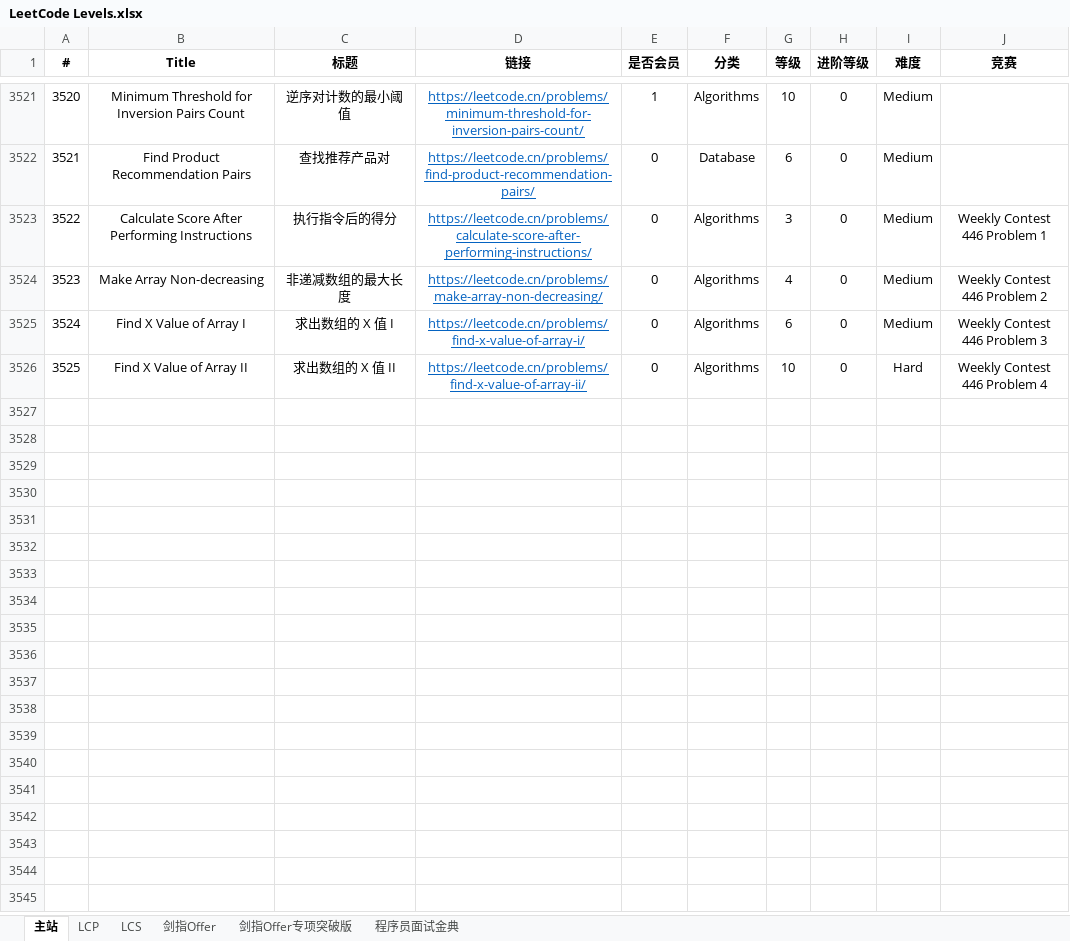
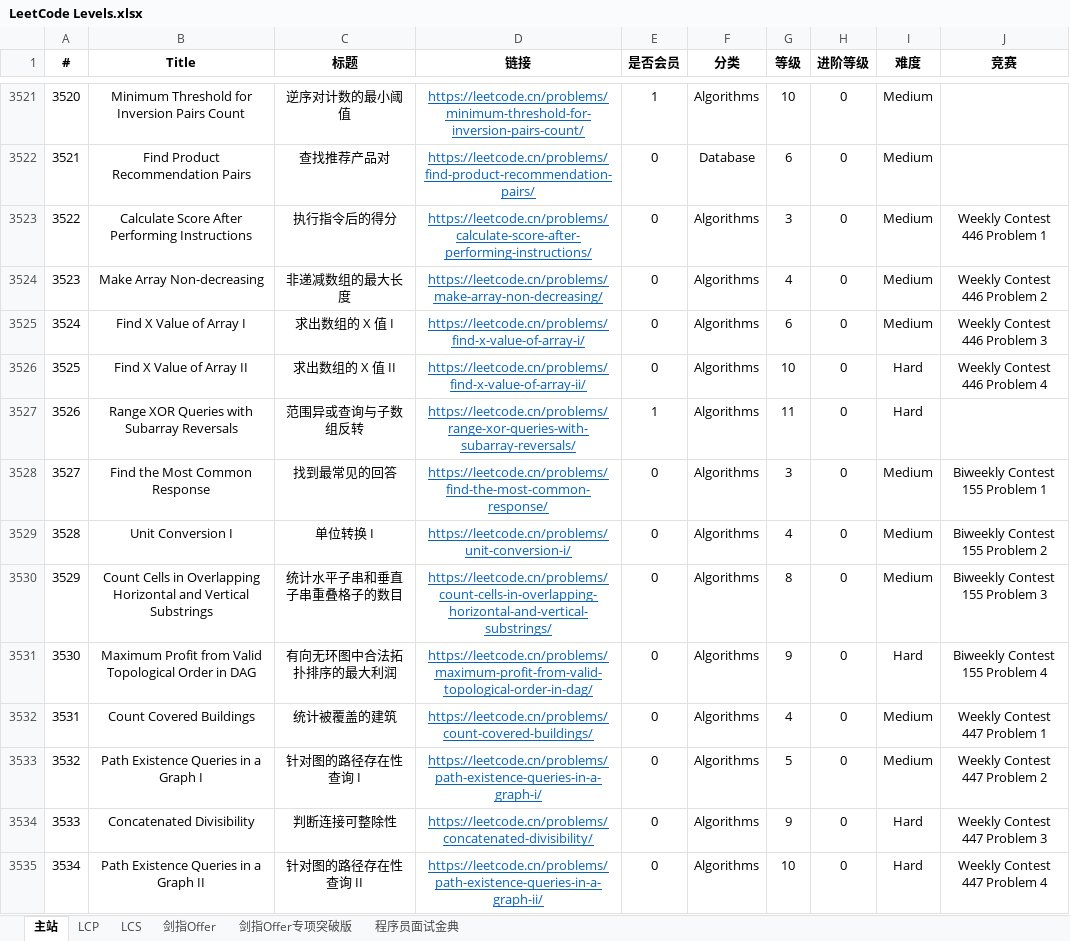
Before and after one commit to stormsunshine/LeetCode-Levels, an Excel workbook: LeetCode Levels.xlsx, sheet 主站, drawn as a sheet; only a part is shown, gaps mark what is left out; values as stored, in another font and other column widths than the file's, no borders; conditional formats not drawn; the diff names each change by its address in the sheet, - before the commit and + after, or states it on an @@ line.

Commit message:
Update levels

```diff
--- a/LeetCode Levels.xlsx (sheet 主站)
+++ b/LeetCode Levels.xlsx (sheet 主站)
+row 3527: 3526 | Range XOR Queries with Subarray Reversals | 范围异或查询与子数组反转 | https://leetcode.cn/problems/range-xor-queries-with-subarray-reversals/ | 1 | Algorithms | 11 | 0 | Hard
+row 3528: 3527 | Find the Most Common Response | 找到最常见的回答 | https://leetcode.cn/problems/find-the-most-common-response/ | 0 | Algorithms | 3 | 0 | Medium | Biweekly Contest 155 Problem 1
+row 3529: 3528 | Unit Conversion I | 单位转换 I | https://leetcode.cn/problems/unit-conversion-i/ | 0 | Algorithms | 4 | 0 | Medium | Biweekly Contest 155 Problem 2
+row 3530: 3529 | Count Cells in Overlapping Horizontal and Vertical Substrings | 统计水平子串和垂直子串重叠格子的数目 | https://leetcode.cn/problems/count-cells-in-overlapping-horizontal-and-vertical-substrings/ | 0 | Algorithms | 8 | 0 | Medium | Biweekly Contest 155 Problem 3
+row 3531: 3530 | Maximum Profit from Valid Topological Order in DAG | 有向无环图中合法拓扑排序的最大利润 | https://leetcode.cn/problems/maximum-profit-from-valid-topological-order-in-dag/ | 0 | Algorithms | 9 | 0 | Hard | Biweekly Contest 155 Problem 4
+row 3532: 3531 | Count Covered Buildings | 统计被覆盖的建筑 | https://leetcode.cn/problems/count-covered-buildings/ | 0 | Algorithms | 4 | 0 | Medium | Weekly Contest 447 Problem 1
+row 3533: 3532 | Path Existence Queries in a Graph I | 针对图的路径存在性查询 I | https://leetcode.cn/problems/path-existence-queries-in-a-graph-i/ | 0 | Algorithms | 5 | 0 | Medium | Weekly Contest 447 Problem 2
+row 3534: 3533 | Concatenated Divisibility | 判断连接可整除性 | https://leetcode.cn/problems/concatenated-divisibility/ | 0 | Algorithms | 9 | 0 | Hard | Weekly Contest 447 Problem 3
+row 3535: 3534 | Path Existence Queries in a Graph II | 针对图的路径存在性查询 II | https://leetcode.cn/problems/path-existence-queries-in-a-graph-ii/ | 0 | Algorithms | 10 | 0 | Hard | Weekly Contest 447 Problem 4
```
